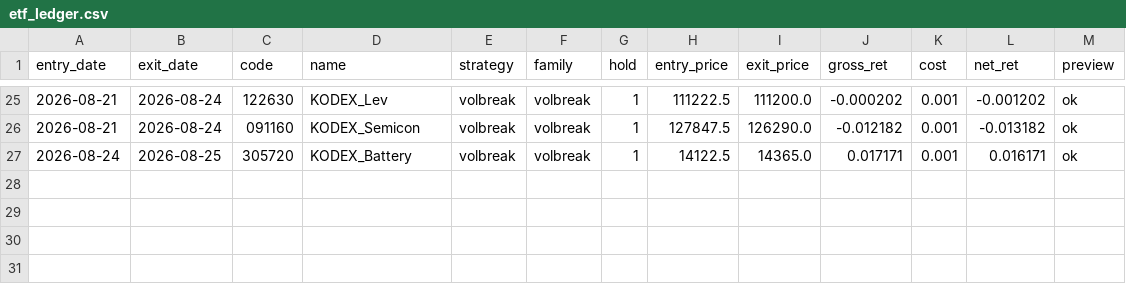
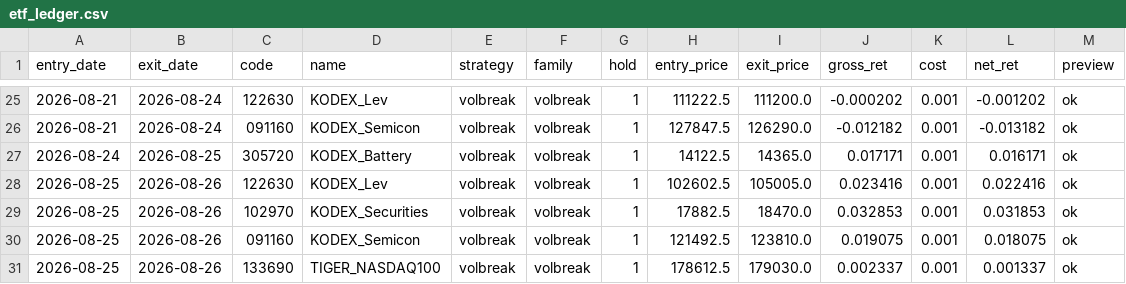
Before and after one commit to tonyk784578/tony-swingETF, a CSV file: paper/etf_ledger.csv, drawn as a sheet; only a part is shown, gaps mark what is left out.

```diff
--- a/paper/etf_ledger.csv
+++ b/paper/etf_ledger.csv
@@ -27 +27,5 @@
 2026-08-24,2026-08-25,305720,KODEX_Battery,volbreak,volbreak,1,14122.5,14365.0,0.017171,0.001,0.016171,ok
+2026-08-25,2026-08-26,122630,KODEX_Lev,volbreak,volbreak,1,102602.5,105005.0,0.023416,0.001,0.022416,ok
+2026-08-25,2026-08-26,102970,KODEX_Securities,volbreak,volbreak,1,17882.5,18470.0,0.032853,0.001,0.031853,ok
+2026-08-25,2026-08-26,091160,KODEX_Semicon,volbreak,volbreak,1,121492.5,123810.0,0.019075,0.001,0.018075,ok
+2026-08-25,2026-08-26,133690,TIGER_NASDAQ100,volbreak,volbreak,1,178612.5,179030.0,0.002337,0.001,0.001337,ok
```
Also changed, not shown: paper/etf_daily.csv, paper/ledger.csv.
